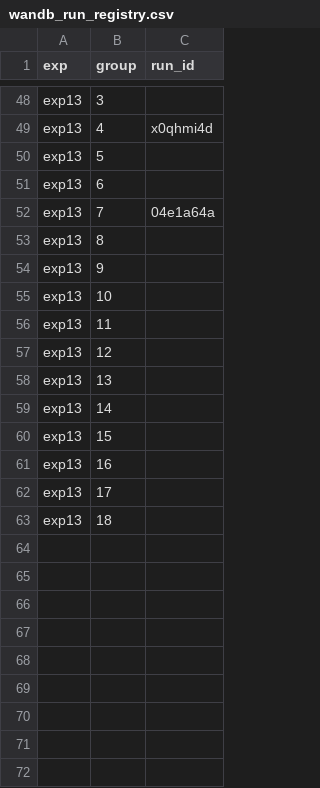
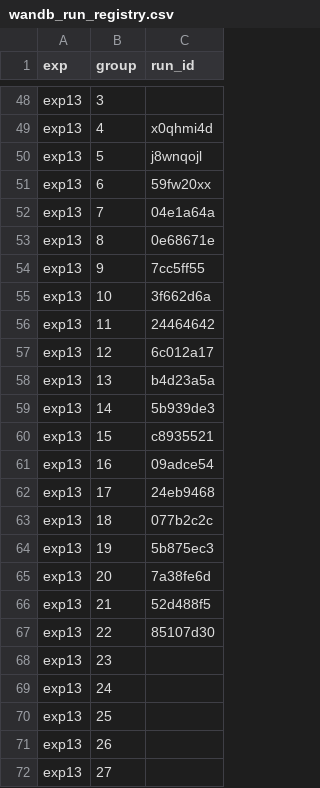
Before and after one commit to Missaddone/smp_mjlab, a CSV file: wandb_run_registry.csv, drawn as a sheet; only a part is shown, gaps mark what is left out.

```diff
--- a/wandb_run_registry.csv
+++ b/wandb_run_registry.csv
@@ -49,15 +49,24 @@ exp13,3,
 exp13,4,x0qhmi4d
-exp13,5,
-exp13,6,
+exp13,5,j8wnqojl
+exp13,6,59fw20xx
 exp13,7,04e1a64a
-exp13,8,
-exp13,9,
-exp13,10,
-exp13,11,
-exp13,12,
-exp13,13,
-exp13,14,
-exp13,15,
-exp13,16,
-exp13,17,
-exp13,18,
+exp13,8,0e68671e
+exp13,9,7cc5ff55
+exp13,10,3f662d6a
+exp13,11,24464642
+exp13,12,6c012a17
+exp13,13,b4d23a5a
+exp13,14,5b939de3
+exp13,15,c8935521
+exp13,16,09adce54
+exp13,17,24eb9468
+exp13,18,077b2c2c
+exp13,19,5b875ec3
+exp13,20,7a38fe6d
+exp13,21,52d488f5
+exp13,22,85107d30
+exp13,23,
+exp13,24,
+exp13,25,
+exp13,26,
+exp13,27,
```
Also changed, not shown: 11 other files.
